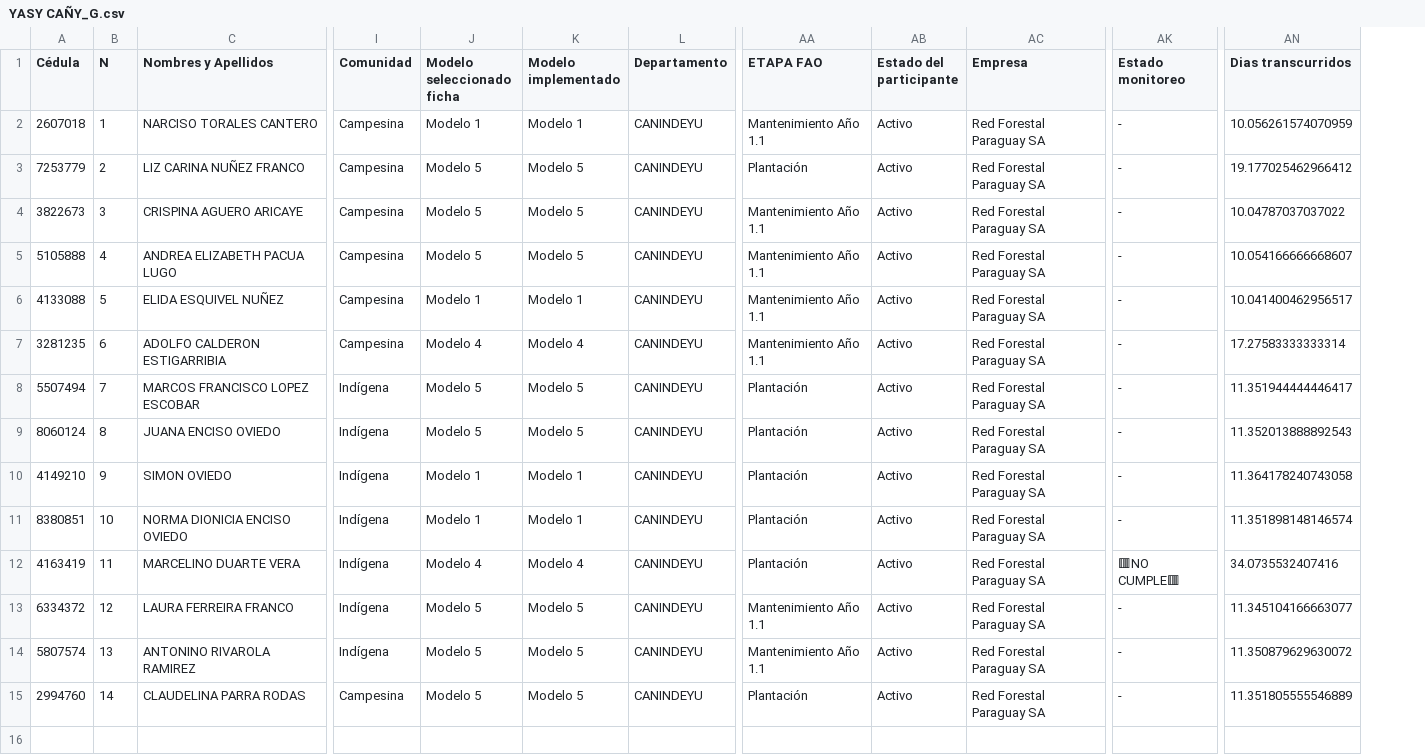
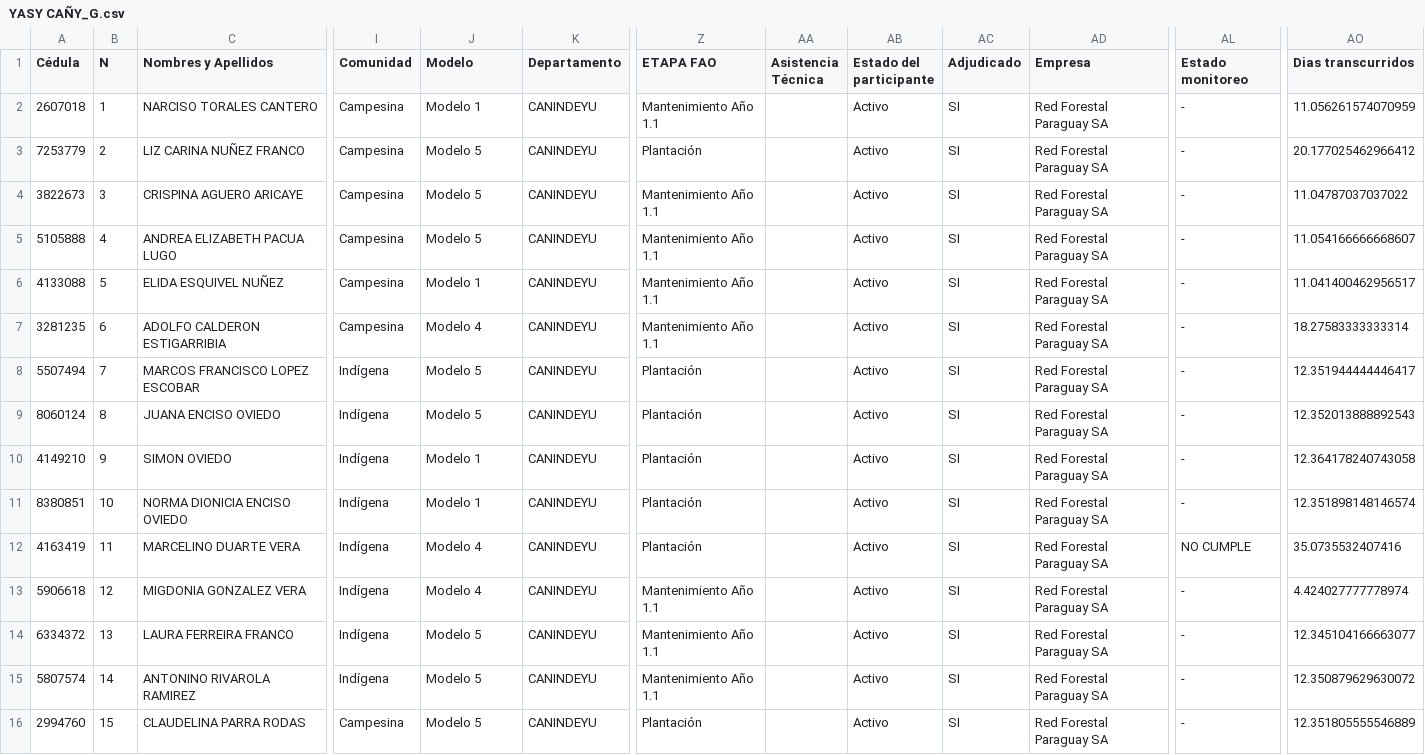
Before and after one commit to basedatossig01-cpu/Proeza-mapas, a CSV file: YASY CAÑY_G.csv, drawn as a sheet; only a part is shown, gaps mark what is left out; removed rows and columns are numbered as before the commit, all else as after; rows hold the shown columns only; the diff names each change by its address in the sheet, - before the commit and + after, or states it on an @@ line.

```diff
--- a/YASY CAÑY_G.csv
+++ b/YASY CAÑY_G.csv
-column K (Modelo implementado), rows 2-15: Modelo 1 | Modelo 5 | Modelo 5 | Modelo 5 | Modelo 1 | Modelo 4 | Modelo 5 | Modelo 5 | Modelo 1 | Modelo 1 | Modelo 4 | Modelo 5 | Modelo 5 | Modelo 5
+column AA (Asistencia Técnica), empty
+column AC (Adjudicado), rows 2-12: all SI; rows 14-16: all SI
-J1: Modelo seleccionado ficha
+J1: Modelo
-AO2 (Dias transcurridos): 10.056261574070959
+AO2 (Dias transcurridos): 11.056261574070959
-AO3 (Dias transcurridos): 19.177025462966412
+AO3 (Dias transcurridos): 20.177025462966412
-AO4 (Dias transcurridos): 10.04787037037022
+AO4 (Dias transcurridos): 11.04787037037022
-AO5 (Dias transcurridos): 10.054166666668607
+AO5 (Dias transcurridos): 11.054166666668607
-AO6 (Dias transcurridos): 10.041400462956517
+AO6 (Dias transcurridos): 11.041400462956517
-AO7 (Dias transcurridos): 17.27583333333314
+AO7 (Dias transcurridos): 18.27583333333314
-AO8 (Dias transcurridos): 11.351944444446417
+AO8 (Dias transcurridos): 12.351944444446417
-AO9 (Dias transcurridos): 11.352013888892543
+AO9 (Dias transcurridos): 12.352013888892543
-AO10 (Dias transcurridos): 11.364178240743058
+AO10 (Dias transcurridos): 12.364178240743058
-AO11 (Dias transcurridos): 11.351898148146574
+AO11 (Dias transcurridos): 12.351898148146574
-AL12 (Estado monitoreo): 🟥NO CUMPLE🟥
+AL12 (Estado monitoreo): NO CUMPLE
-AO12 (Dias transcurridos): 34.0735532407416
+AO12 (Dias transcurridos): 35.0735532407416
+row 13: 5906618 | 12 | MIGDONIA GONZALEZ VERA | Indígena | Modelo 4 | CANINDEYU | Mantenimiento Año 1.1 |  | Activo | SI | Red Forestal Paraguay SA | - | 4.424027777778974
-B14 (N): 12
+B14 (N): 13
-AO14 (Dias transcurridos): 11.345104166663077
+AO14 (Dias transcurridos): 12.345104166663077
-B15 (N): 13
+B15 (N): 14
-AO15 (Dias transcurridos): 11.350879629630072
+AO15 (Dias transcurridos): 12.350879629630072
-B16 (N): 14
+B16 (N): 15
-AO16 (Dias transcurridos): 11.351805555546889
+AO16 (Dias transcurridos): 12.351805555546889
```
Also changed, not shown: ITAKYRY_F.csv, TAVAÍ_A.csv, 27 other files.
